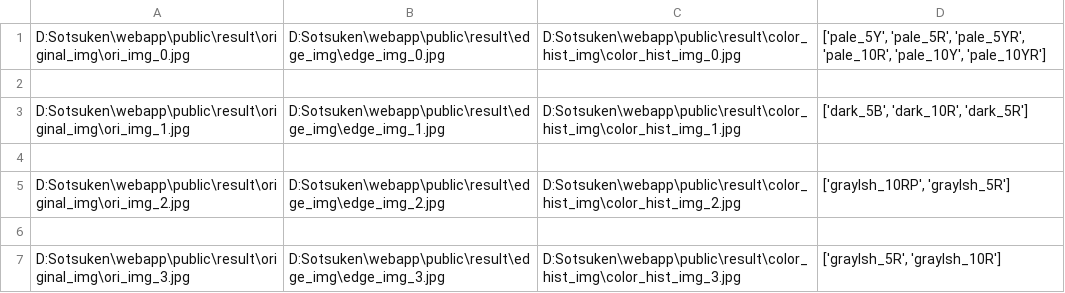
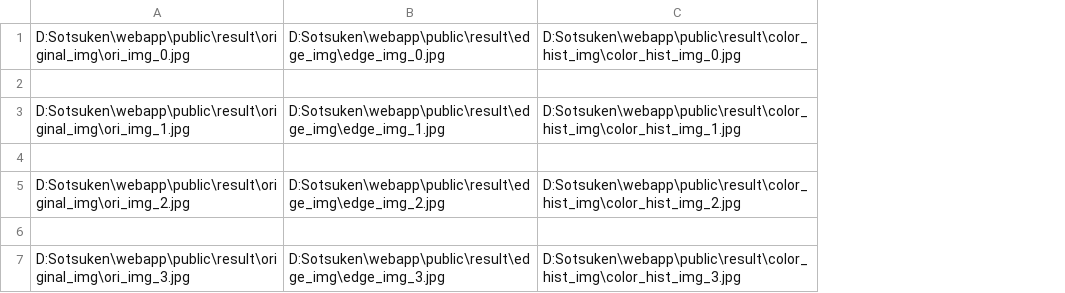
Before and after one commit to yume6165/Sotsuken, a CSV file: webapp/public/result/output_file/img_infos.csv, drawn as a sheet; the diff names each change by its address in the sheet, - before the commit and + after, or states it on an @@ line.

```diff
--- a/webapp/public/result/output_file/img_infos.csv
+++ b/webapp/public/result/output_file/img_infos.csv
-column D, rows 1-7: ['pale_5Y', 'pale_5R', 'pale_5YR', 'pale_10R', 'pale_10Y', 'pale_10YR'] |  | ['dark_5B', 'dark_10R', 'dark_5R'] |  | ['graylsh_10RP', 'graylsh_5R'] |  | ['graylsh_5R', 'graylsh_10R']
```
Also changed, not shown: webapp/public/result/output_file/anken_dist/0_no_context.csv, webapp/public/result/output_file/anken_dist/1_incision_context.csv, 17 other files.
